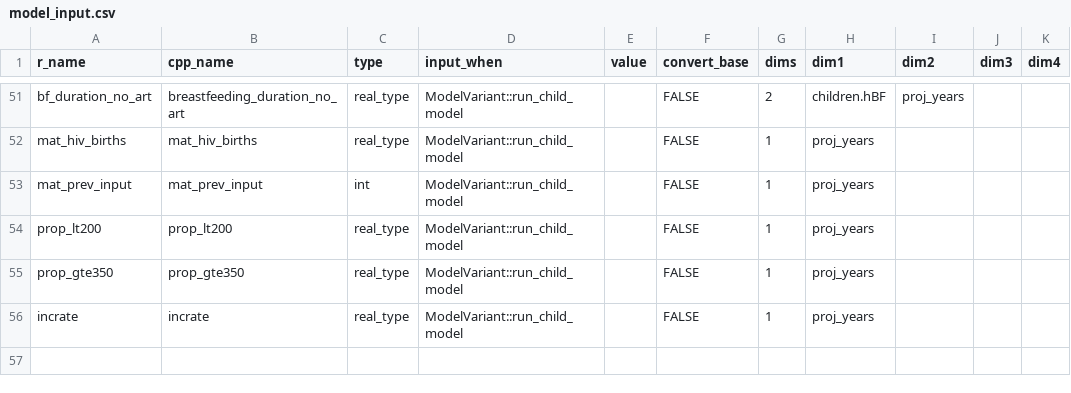
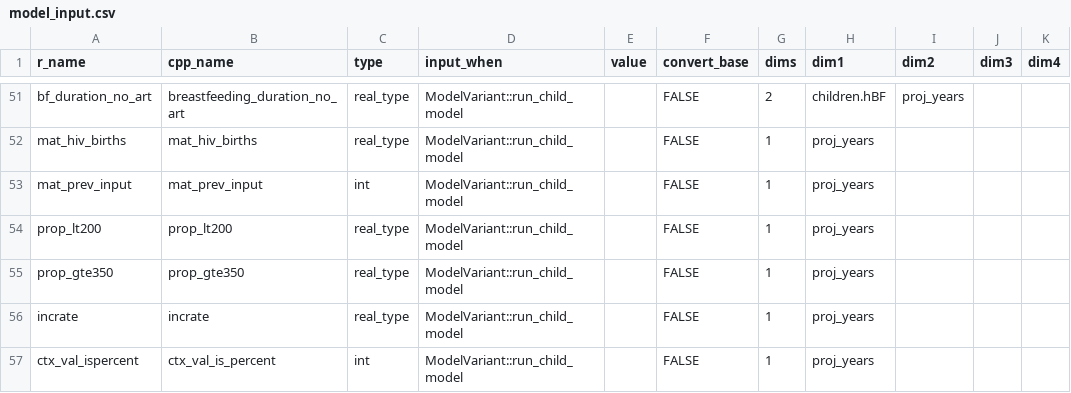
Before and after one commit to hivtools/leapfrog, a CSV file: inst/cpp_generation/model_input.csv, drawn as a sheet; only a part is shown, gaps mark what is left out.

Commit message:
cotrim input as percent working

```diff
--- a/inst/cpp_generation/model_input.csv
+++ b/inst/cpp_generation/model_input.csv
@@ -56 +56,2 @@ prop_gte350,prop_gte350,real_type,ModelVariant::run_child_model,,FALSE,1,proj_ye
 incrate,incrate,real_type,ModelVariant::run_child_model,,FALSE,1,proj_years,,,
+ctx_val_ispercent,ctx_val_is_percent,int,ModelVariant::run_child_model,,FALSE,1,proj_years,,,
```
Also changed, not shown: 8 other files.
